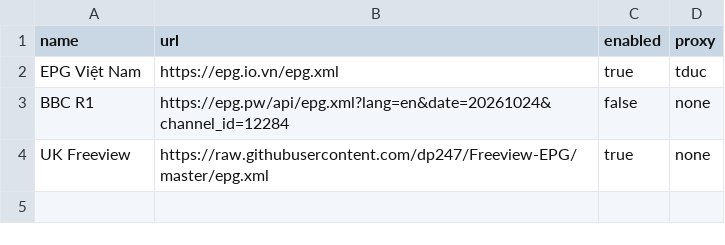
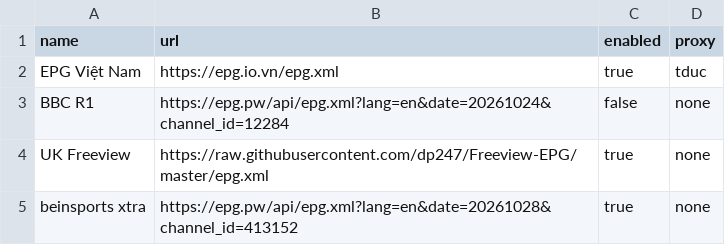
Before and after one commit to ducnt123/tvtools, a CSV file: epg-sources.csv, drawn as a sheet.

Commit message:
Cập nhật epg-sources.csv từ trang quản trị Stream24

```diff
--- a/epg-sources.csv
+++ b/epg-sources.csv
@@ -4 +4,2 @@ BBC R1,https://epg.pw/api/epg.xml?lang=en&date=20261024&channel_id=12284,false,n
 UK Freeview,https://raw.githubusercontent.com/dp247/Freeview-EPG/master/epg.xml,true,none
+beinsports xtra,https://epg.pw/api/epg.xml?lang=en&date=20261028&channel_id=413152,true,none
```
